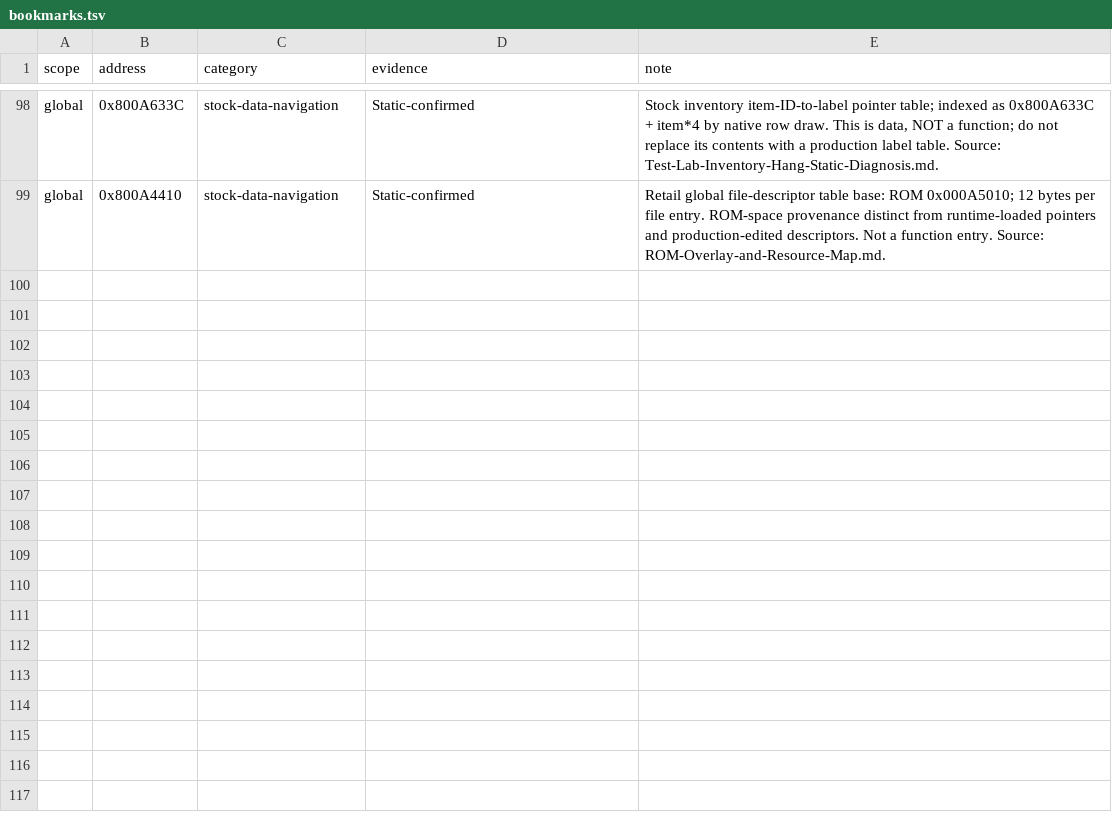
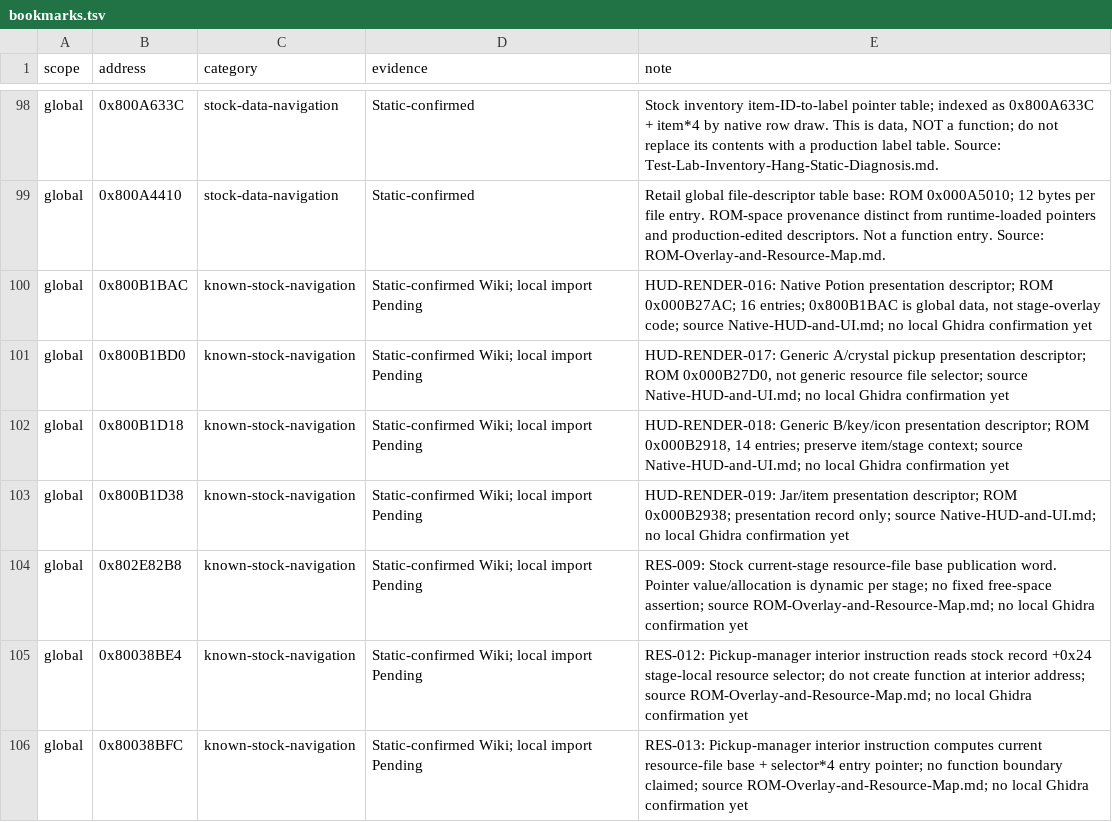
Before and after one commit to smeagol44/MKMSZ-Ghidra, a TSV file: analysis/bookmarks.tsv, drawn as a sheet; only a part is shown, gaps mark what is left out.

Commit message:
Stage seven proven stock navigation bookmarks and preserve title palette ROM-only

```diff
--- a/analysis/bookmarks.tsv
+++ b/analysis/bookmarks.tsv
@@ -99 +99,8 @@ global	0x800A633C	stock-data-navigation	Static-confirmed	Stock inventory item-ID
 global	0x800A4410	stock-data-navigation	Static-confirmed	Retail global file-descriptor table base: ROM 0x000A5010; 12 bytes per file entry. ROM-space provenance distinct from runtime-loaded pointers and production-edited descriptors. Not a function entry. Source: ROM-Overlay-and-Resource-Map.md.
+global	0x800B1BAC	known-stock-navigation	Static-confirmed Wiki; local import Pending	HUD-RENDER-016: Native Potion presentation descriptor; ROM 0x000B27AC; 16 entries; 0x800B1BAC is global data, not stage-overlay code; source Native-HUD-and-UI.md; no local Ghidra confirmation yet
+global	0x800B1BD0	known-stock-navigation	Static-confirmed Wiki; local import Pending	HUD-RENDER-017: Generic A/crystal pickup presentation descriptor; ROM 0x000B27D0, not generic resource file selector; source Native-HUD-and-UI.md; no local Ghidra confirmation yet
+global	0x800B1D18	known-stock-navigation	Static-confirmed Wiki; local import Pending	HUD-RENDER-018: Generic B/key/icon presentation descriptor; ROM 0x000B2918, 14 entries; preserve item/stage context; source Native-HUD-and-UI.md; no local Ghidra confirmation yet
+global	0x800B1D38	known-stock-navigation	Static-confirmed Wiki; local import Pending	HUD-RENDER-019: Jar/item presentation descriptor; ROM 0x000B2938; presentation record only; source Native-HUD-and-UI.md; no local Ghidra confirmation yet
+global	0x802E82B8	known-stock-navigation	Static-confirmed Wiki; local import Pending	RES-009: Stock current-stage resource-file base publication word. Pointer value/allocation is dynamic per stage; no fixed free-space assertion; source ROM-Overlay-and-Resource-Map.md; no local Ghidra confirmation yet
+global	0x80038BE4	known-stock-navigation	Static-confirmed Wiki; local import Pending	RES-012: Pickup-manager interior instruction reads stock record +0x24 stage-local resource selector; do not create function at interior address; source ROM-Overlay-and-Resource-Map.md; no local Ghidra confirmation yet
+global	0x80038BFC	known-stock-navigation	Static-confirmed Wiki; local import Pending	RES-013: Pickup-manager interior instruction computes current resource-file base + selector*4 entry pointer; no function boundary claimed; source ROM-Overlay-and-Resource-Map.md; no local Ghidra confirmation yet
```
Also changed, not shown: analysis/known_knowledge_claims.tsv, analysis/known_knowledge_families.tsv, 7 other files.
